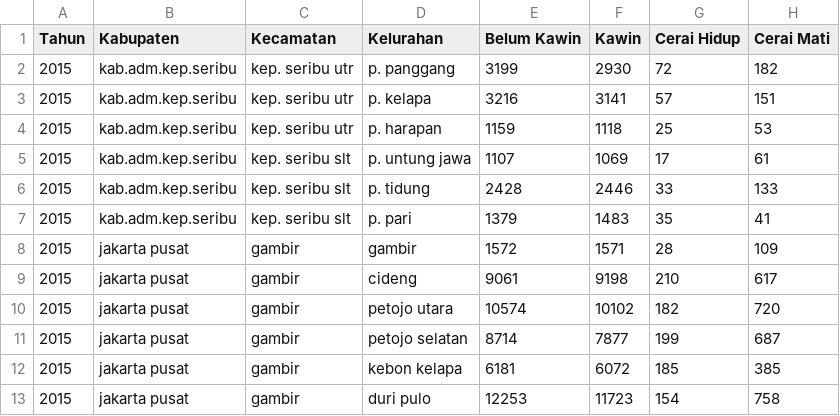
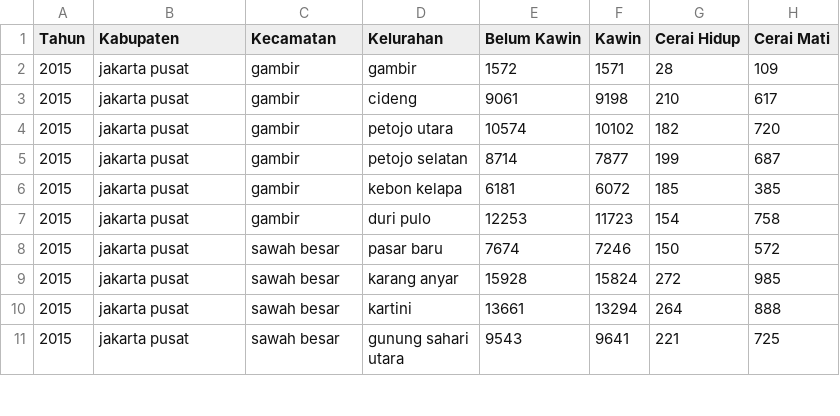
Before and after one commit to JohnAmadeo/jakarta-ku, a CSV file: static/csv/marriage2015_clean.csv, drawn as a sheet; only a part is shown; the shorter side is filled out with more unchanged rows; the diff names each change by its address in the sheet, - before the commit and + after, or states it on an @@ line.

Commit message:
Minor cleanup

```diff
--- a/static/csv/marriage2015_clean.csv
+++ b/static/csv/marriage2015_clean.csv
-row 2: 2015 | kab.adm.kep.seribu | kep. seribu utr | p. panggang | 3199 | 2930 | 72 | 182
-row 3: 2015 | kab.adm.kep.seribu | kep. seribu utr | p. kelapa | 3216 | 3141 | 57 | 151
-row 4: 2015 | kab.adm.kep.seribu | kep. seribu utr | p. harapan | 1159 | 1118 | 25 | 53
-row 5: 2015 | kab.adm.kep.seribu | kep. seribu slt | p. untung jawa | 1107 | 1069 | 17 | 61
-row 6: 2015 | kab.adm.kep.seribu | kep. seribu slt | p. tidung | 2428 | 2446 | 33 | 133
-row 7: 2015 | kab.adm.kep.seribu | kep. seribu slt | p. pari | 1379 | 1483 | 35 | 41
```
Also changed, not shown: static/csv/education2014_clean.csv.
